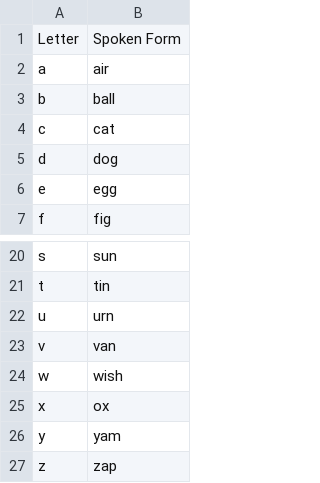
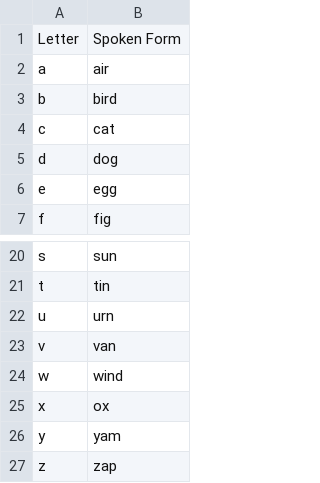
Before and after one commit to jaresty/mac-dotfiles, a CSV file: talon-settings/alphabet.csv, drawn as a sheet; only a part is shown, gaps mark what is left out.

Commit message:
Use bird and wind for letters

```diff
--- a/talon-settings/alphabet.csv
+++ b/talon-settings/alphabet.csv
@@ -2,3 +2,3 @@ Letter,Spoken Form
 a,air
-b,ball
+b,bird
 c,cat
@@ -23,3 +23,3 @@ u,urn
 v,van
-w,wish
+w,wind
 x,ox
```
